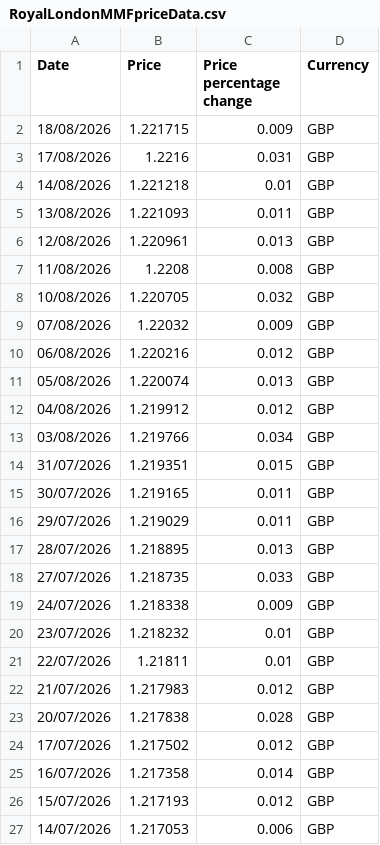
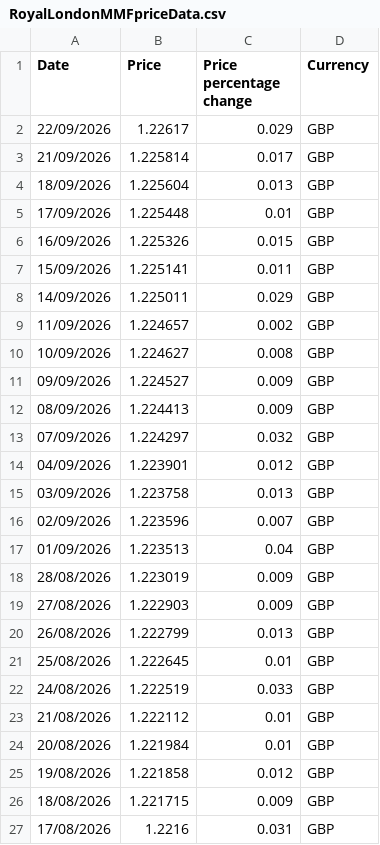
Before and after one commit to gwimpenny/portfolio-tracker, a CSV file: RoyalLondonMMFpriceData.csv, drawn as a sheet; only a part is shown; the shorter side is filled out with more unchanged rows.

```diff
--- a/RoyalLondonMMFpriceData.csv
+++ b/RoyalLondonMMFpriceData.csv
@@ -1,2 +1,26 @@
 Date,Price,Price percentage change,Currency
+22/09/2026,1.22617,0.029,GBP
+21/09/2026,1.225814,0.017,GBP
+18/09/2026,1.225604,0.013,GBP
+17/09/2026,1.225448,0.01,GBP
+16/09/2026,1.225326,0.015,GBP
+15/09/2026,1.225141,0.011,GBP
+14/09/2026,1.225011,0.029,GBP
+11/09/2026,1.224657,0.002,GBP
+10/09/2026,1.224627,0.008,GBP
+09/09/2026,1.224527,0.009,GBP
+08/09/2026,1.224413,0.009,GBP
+07/09/2026,1.224297,0.032,GBP
+04/09/2026,1.223901,0.012,GBP
+03/09/2026,1.223758,0.013,GBP
+02/09/2026,1.223596,0.007,GBP
+01/09/2026,1.223513,0.04,GBP
+28/08/2026,1.223019,0.009,GBP
+27/08/2026,1.222903,0.009,GBP
+26/08/2026,1.222799,0.013,GBP
+25/08/2026,1.222645,0.01,GBP
+24/08/2026,1.222519,0.033,GBP
+21/08/2026,1.222112,0.01,GBP
+20/08/2026,1.221984,0.01,GBP
+19/08/2026,1.221858,0.012,GBP
 18/08/2026,1.221715,0.009,GBP
```
Also changed, not shown: JupiterMerianGlobalAbsPriceData.csv, SJPoffshoreBond.csv, 1 other file.
